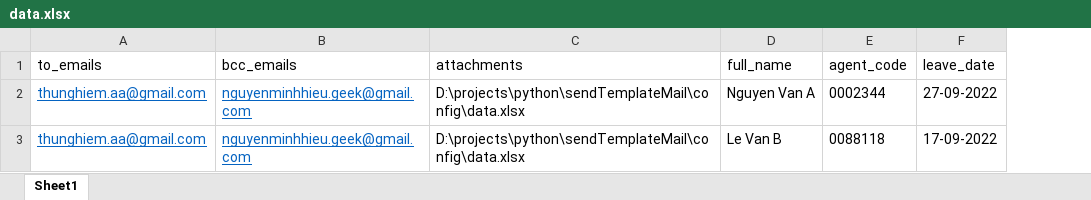
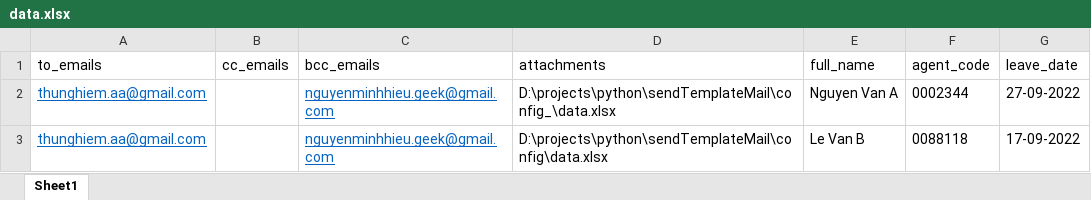
Before and after one commit to nmhillusion/py-send-template-mail, an Excel workbook: config/data.xlsx, sheet Sheet1, drawn as a sheet; values as stored, in another font and other column widths than the file's, no borders; addresses are those after the commit; the diff names each change by its address in the sheet, - before the commit and + after, or states it on an @@ line.

Commit message:
check attachment file mÃust be existed

```diff
--- a/config/data.xlsx (sheet Sheet1)
+++ b/config/data.xlsx (sheet Sheet1)
+column B (cc_emails), empty
-D2 (attachments): D:\projects\python\sendTemplateMail\config\data.xlsx
+D2 (attachments): D:\projects\python\sendTemplateMail\config_\data.xlsx
```
Also changed, not shown: 1 other file.
